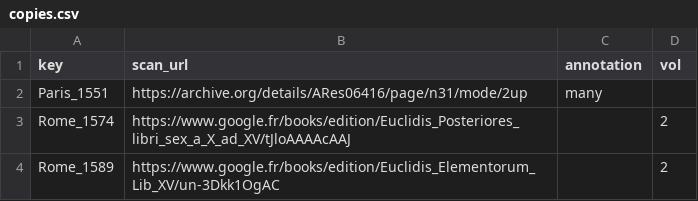
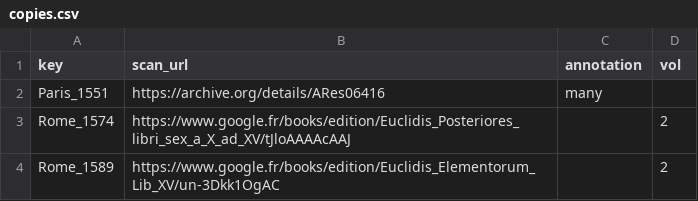
Before and after one commit to ReallyLiri/elements-title-pages, a CSV file: public/docs/copies.csv, drawn as a sheet.

Commit message:
copies

```diff
--- a/public/docs/copies.csv
+++ b/public/docs/copies.csv
@@ -1,3 +1,3 @@
 key,scan_url,annotation,vol
-Paris_1551,https://archive.org/details/ARes06416/page/n31/mode/2up,many,
+Paris_1551,https://archive.org/details/ARes06416,many,
 Rome_1574,https://www.google.fr/books/edition/Euclidis_Posteriores_libri_sex_a_X_ad_XV/tJloAAAAcAAJ,,2
```
Also changed, not shown: public/docs/EiP-secondary.csv, public/docs/EiP.csv, 5 other files.
